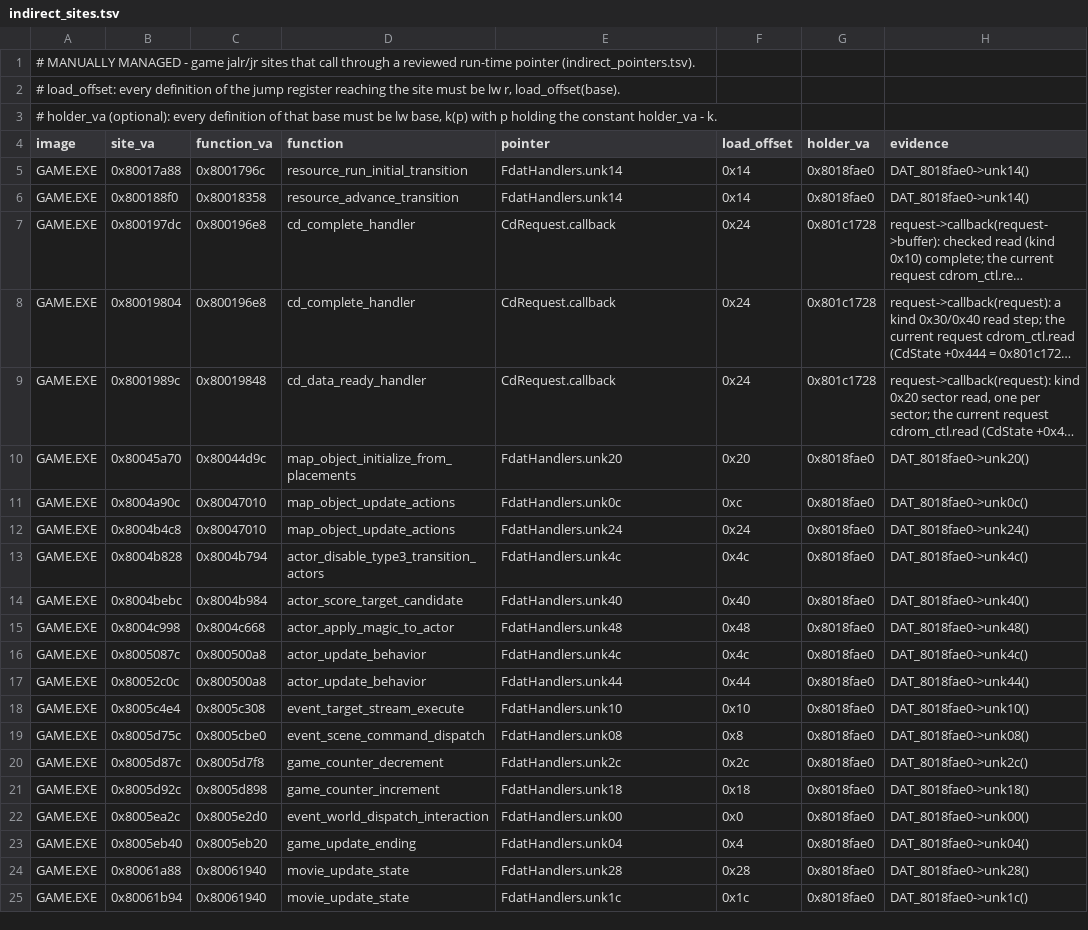
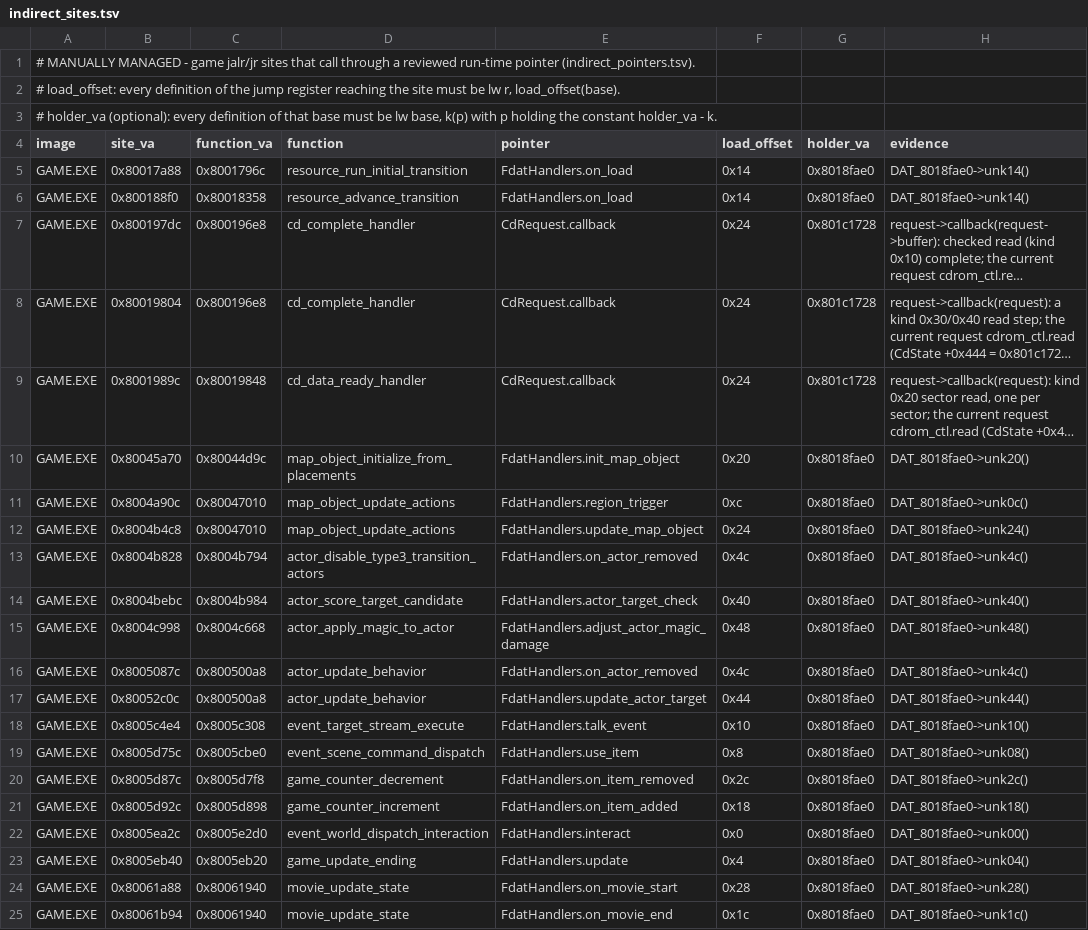
Before and after one commit to Voicedrew11/kings-field-3-decomp, a TSV file: config/retail/indirect_sites.tsv, drawn as a sheet; long unchanged cells end in …; the diff names each change by its address in the sheet, - before the commit and + after, or states it on an @@ line.

```diff
--- a/config/retail/indirect_sites.tsv
+++ b/config/retail/indirect_sites.tsv
-E5:E6 (pointer): FdatHandlers.unk14
+E5:E6 (pointer): FdatHandlers.on_load
-E10 (pointer): FdatHandlers.unk20
+E10 (pointer): FdatHandlers.init_map_object
-E11 (pointer): FdatHandlers.unk0c
+E11 (pointer): FdatHandlers.region_trigger
-E12 (pointer): FdatHandlers.unk24
+E12 (pointer): FdatHandlers.update_map_object
-E13 (pointer): FdatHandlers.unk4c
+E13 (pointer): FdatHandlers.on_actor_removed
-E14 (pointer): FdatHandlers.unk40
+E14 (pointer): FdatHandlers.actor_target_check
-E15 (pointer): FdatHandlers.unk48
+E15 (pointer): FdatHandlers.adjust_actor_magic_damage
-E16 (pointer): FdatHandlers.unk4c
+E16 (pointer): FdatHandlers.on_actor_removed
-E17 (pointer): FdatHandlers.unk44
+E17 (pointer): FdatHandlers.update_actor_target
-E18 (pointer): FdatHandlers.unk10
+E18 (pointer): FdatHandlers.talk_event
-E19 (pointer): FdatHandlers.unk08
+E19 (pointer): FdatHandlers.use_item
-E20 (pointer): FdatHandlers.unk2c
+E20 (pointer): FdatHandlers.on_item_removed
-E21 (pointer): FdatHandlers.unk18
+E21 (pointer): FdatHandlers.on_item_added
-E22 (pointer): FdatHandlers.unk00
+E22 (pointer): FdatHandlers.interact
-E23 (pointer): FdatHandlers.unk04
+E23 (pointer): FdatHandlers.update
-E24 (pointer): FdatHandlers.unk28
+E24 (pointer): FdatHandlers.on_movie_start
-E25 (pointer): FdatHandlers.unk1c
+E25 (pointer): FdatHandlers.on_movie_end
```
Also changed, not shown: config/retail/data.tsv, config/retail/function_identities.tsv, 47 other files.
